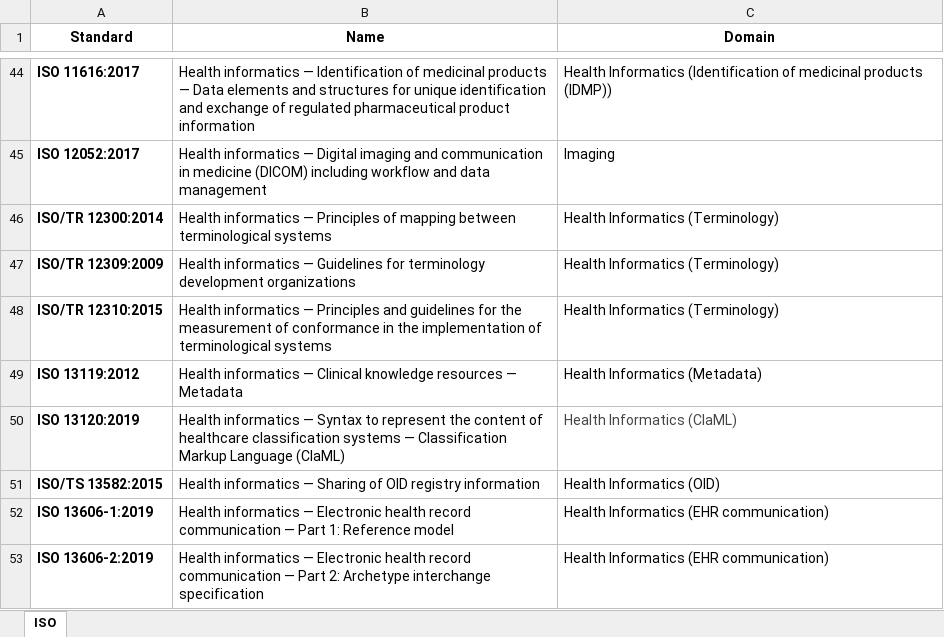
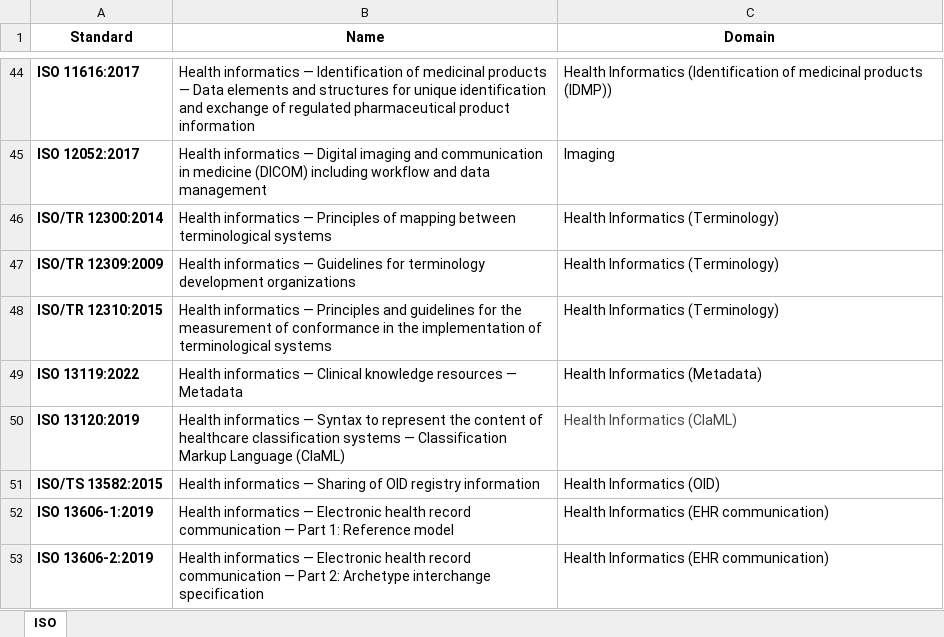
Before and after one commit to nfdi4health/IdentifiedStandards, an Excel workbook: Additional_File_2.xlsx, sheet ISO, drawn as a sheet; only a part is shown, gaps mark what is left out; values as stored, in another font and other column widths than the file's, no borders; the diff names each change by its address in the sheet, - before the commit and + after, or states it on an @@ line.

Commit message:
Add files via upload

```diff
--- a/Additional_File_2.xlsx (sheet ISO)
+++ b/Additional_File_2.xlsx (sheet ISO)
-A49 (Standard): ISO 13119:2012
+A49 (Standard): ISO 13119:2022
```
